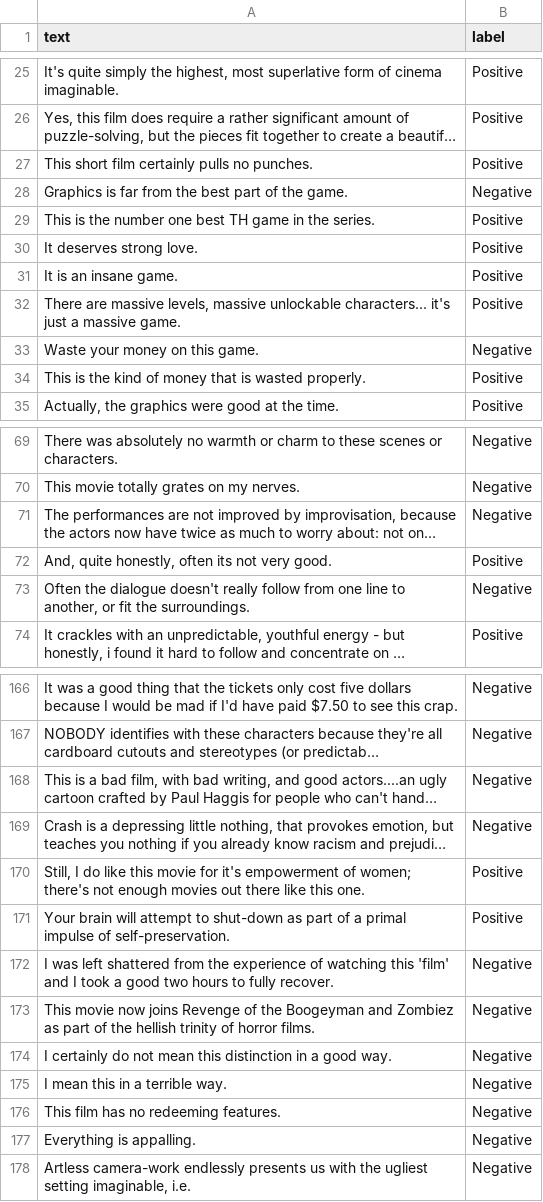
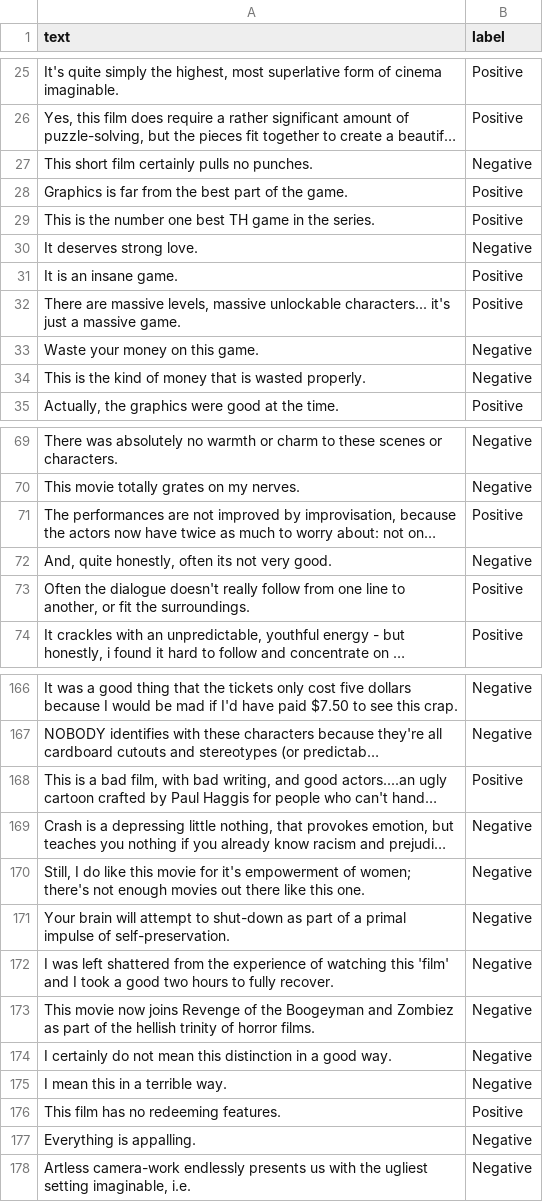
Before and after one commit to ydhnwb/sentiment_analysis_movie, a CSV file: test_ulang_dataset.csv, drawn as a sheet; only a part is shown, gaps mark what is left out; long unchanged cells end in …; the diff covers the shown part only; the diff names each change by its address in the sheet, - before the commit and + after, or states it on an @@ line.

Commit message:
using labelled dataset instead of hasil crawling for test

```diff
--- a/test_ulang_dataset.csv
+++ b/test_ulang_dataset.csv
-B27 (label): Positive
+B27 (label): Negative
-B28 (label): Negative
+B28 (label): Positive
-B30 (label): Positive
+B30 (label): Negative
-B34 (label): Positive
+B34 (label): Negative
-B71 (label): Negative
+B71 (label): Positive
-B72 (label): Positive
+B72 (label): Negative
-B73 (label): Negative
+B73 (label): Positive
-B168 (label): Negative
+B168 (label): Positive
-B170:B171 (label): Positive
+B170:B171 (label): Negative
-B176 (label): Negative
+B176 (label): Positive
```
Also changed, not shown: 66 edited cells elsewhere in this file, 3 other files.
